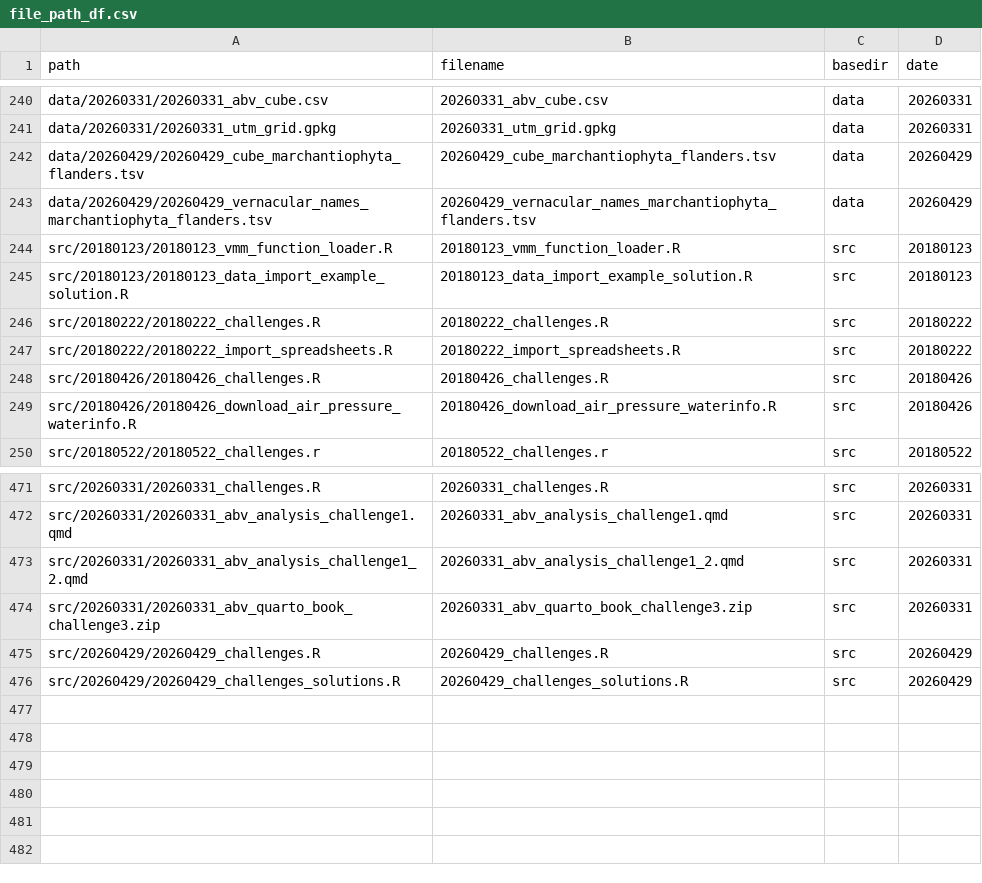
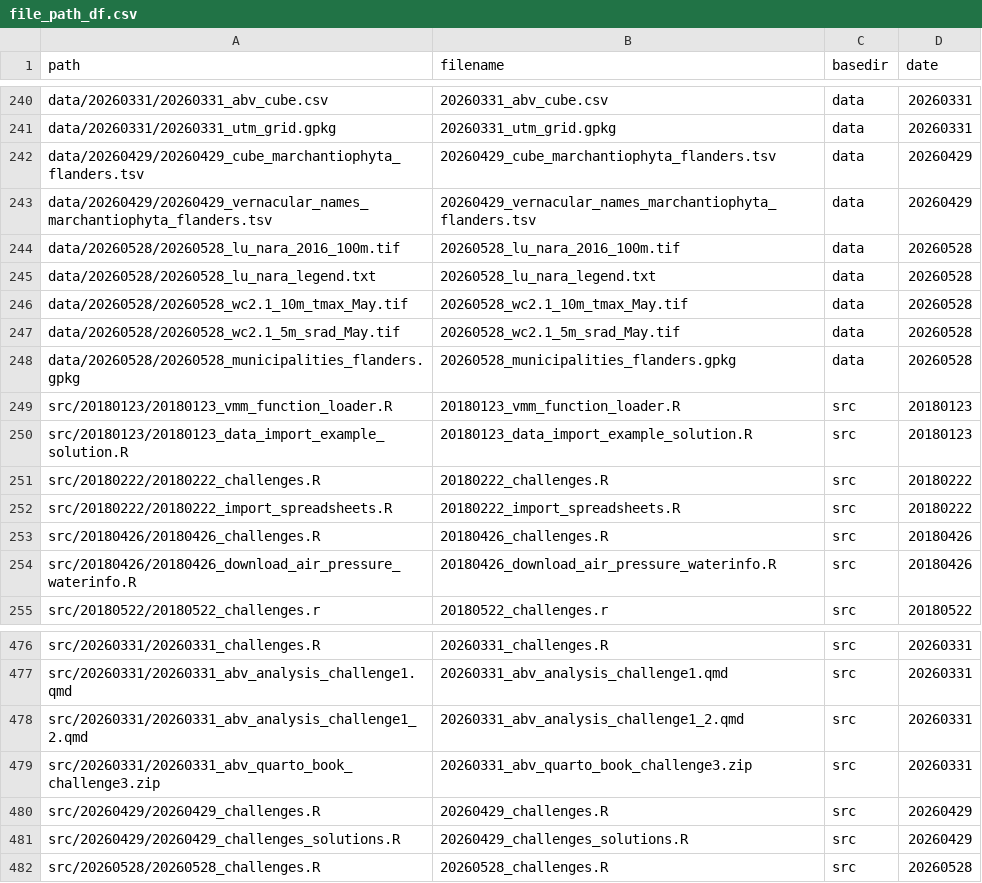
Before and after one commit to inbo/coding-club, a CSV file: file_paths/file_path_df.csv, drawn as a sheet; only a part is shown, gaps mark what is left out; the diff names each change by its address in the sheet, - before the commit and + after, or states it on an @@ line.

Commit message:
Add datasets 20260528

```diff
--- a/file_paths/file_path_df.csv
+++ b/file_paths/file_path_df.csv
+row 244: data/20260528/20260528_lu_nara_2016_100m.tif | 20260528_lu_nara_2016_100m.tif | data | 20260528
+row 245: data/20260528/20260528_lu_nara_legend.txt | 20260528_lu_nara_legend.txt | data | 20260528
+row 246: data/20260528/20260528_wc2.1_10m_tmax_May.tif | 20260528_wc2.1_10m_tmax_May.tif | data | 20260528
+row 247: data/20260528/20260528_wc2.1_5m_srad_May.tif | 20260528_wc2.1_5m_srad_May.tif | data | 20260528
+row 248: data/20260528/20260528_municipalities_flanders.gpkg | 20260528_municipalities_flanders.gpkg | data | 20260528
+row 482: src/20260528/20260528_challenges.R | 20260528_challenges.R | src | 20260528
```
Also changed, not shown: 5 other files.
